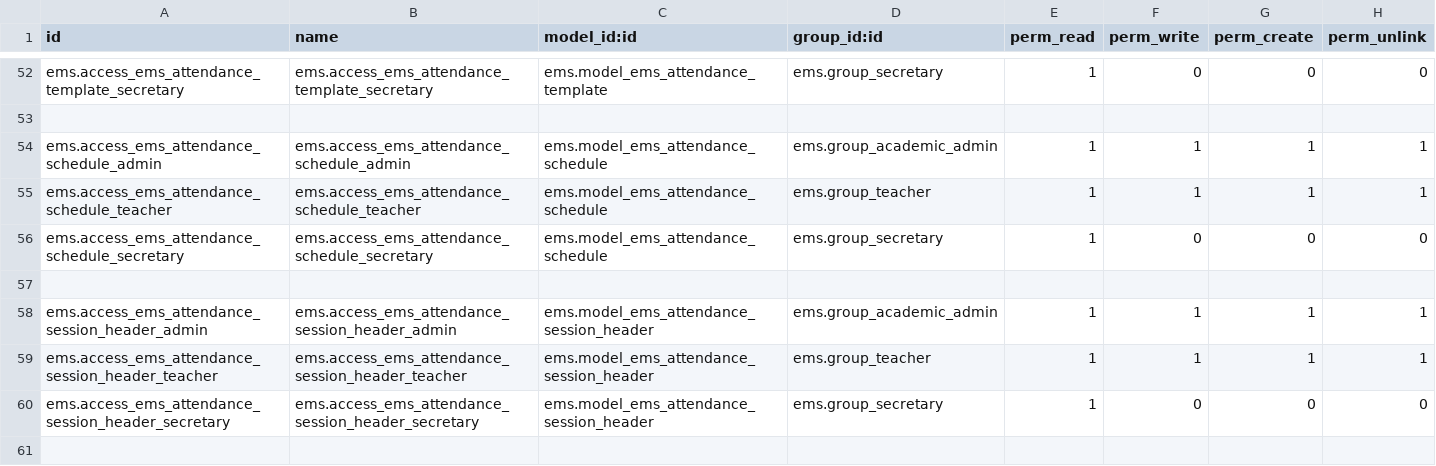
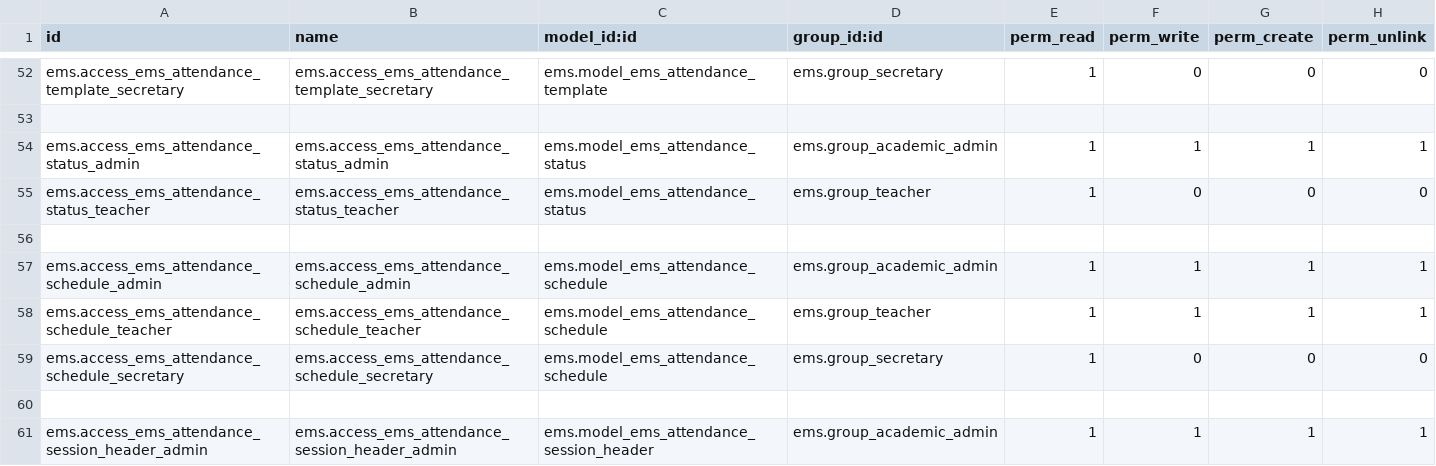
Before and after one commit to ElPuig/EMS, a CSV file: security/ir.model.access.csv, drawn as a sheet; only a part is shown, gaps mark what is left out; the shorter side is filled out with more unchanged rows; the diff names each change by its address in the sheet, - before the commit and + after, or states it on an @@ line.

Commit message:
new models for attendance issue status and also strike motives

```diff
--- a/security/ir.model.access.csv
+++ b/security/ir.model.access.csv
+row 54: ems.access_ems_attendance_status_admin | ems.access_ems_attendance_status_admin | ems.model_ems_attendance_status | ems.group_academic_admin | 1 | 1 | 1 | 1
+row 55: ems.access_ems_attendance_status_teacher | ems.access_ems_attendance_status_teacher | ems.model_ems_attendance_status | ems.group_teacher | 1 | 0 | 0 | 0
+row 56: (empty)
```
Also changed, not shown: 44 other files.
